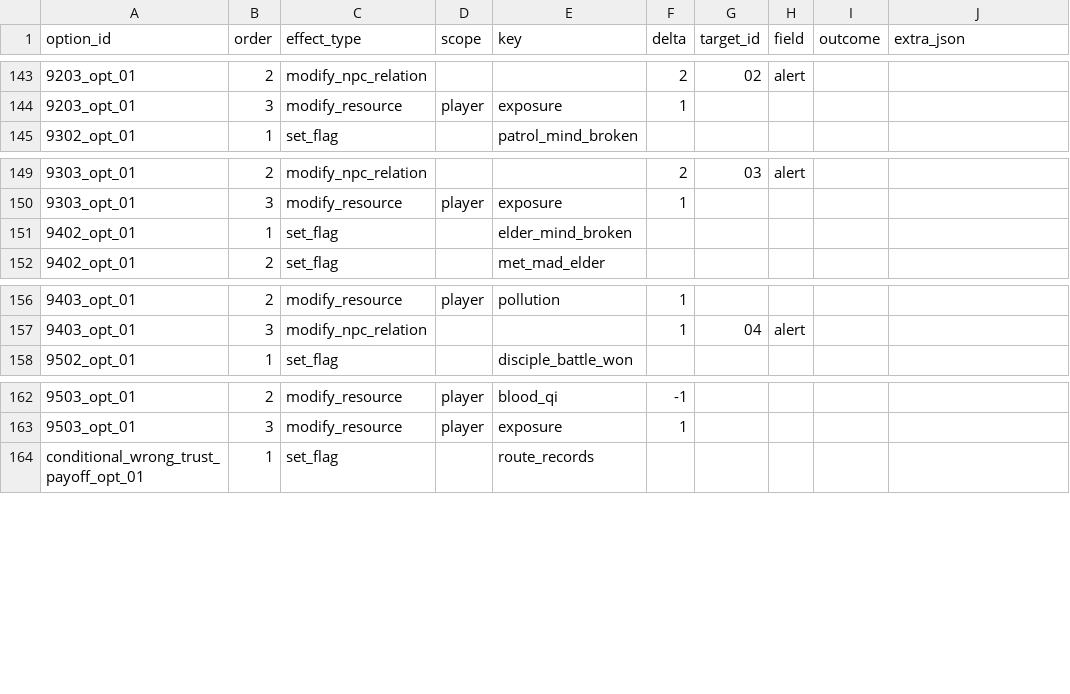
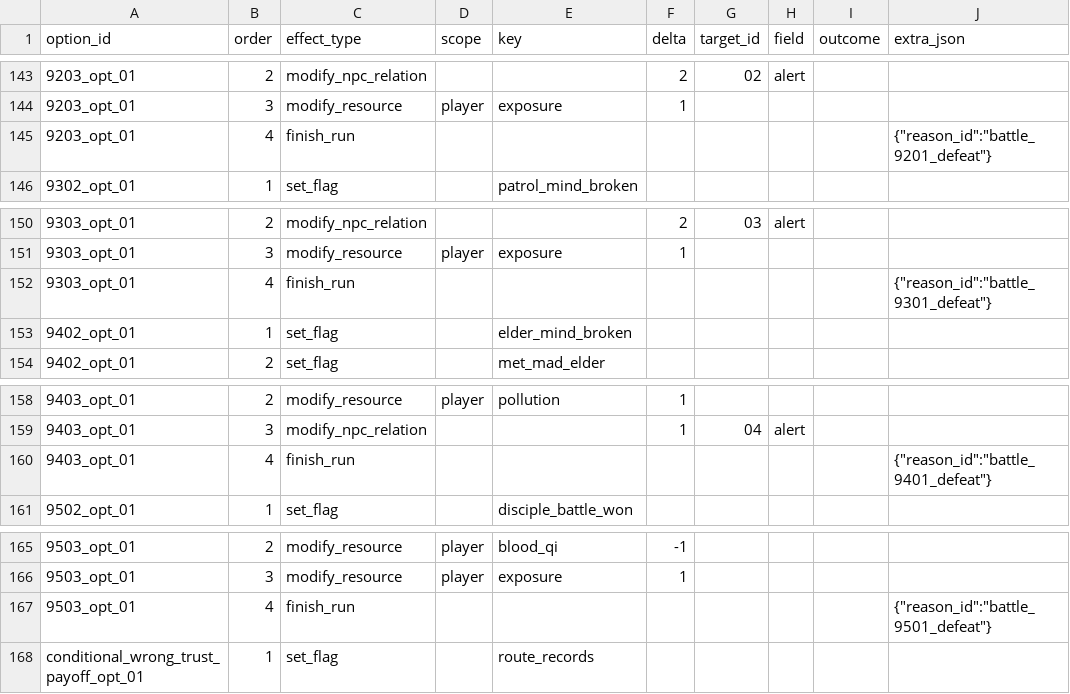
Before and after one commit to chenhanlin1985-cell/momen, a CSV file: content/story/act1/csv/option_effects.csv, drawn as a sheet; only a part is shown, gaps mark what is left out; the diff names each change by its address in the sheet, - before the commit and + after, or states it on an @@ line.

Commit message:
fix battle defeat flow to always route through failure restart nodes

```diff
--- a/content/story/act1/csv/option_effects.csv
+++ b/content/story/act1/csv/option_effects.csv
+row 145: 9203_opt_01 | 4 | finish_run |  |  |  |  |  |  | {"reason_id":"battle_9201_defeat"}
+row 152: 9303_opt_01 | 4 | finish_run |  |  |  |  |  |  | {"reason_id":"battle_9301_defeat"}
+row 160: 9403_opt_01 | 4 | finish_run |  |  |  |  |  |  | {"reason_id":"battle_9401_defeat"}
+row 167: 9503_opt_01 | 4 | finish_run |  |  |  |  |  |  | {"reason_id":"battle_9501_defeat"}
```
Also changed, not shown: 9 other files.
